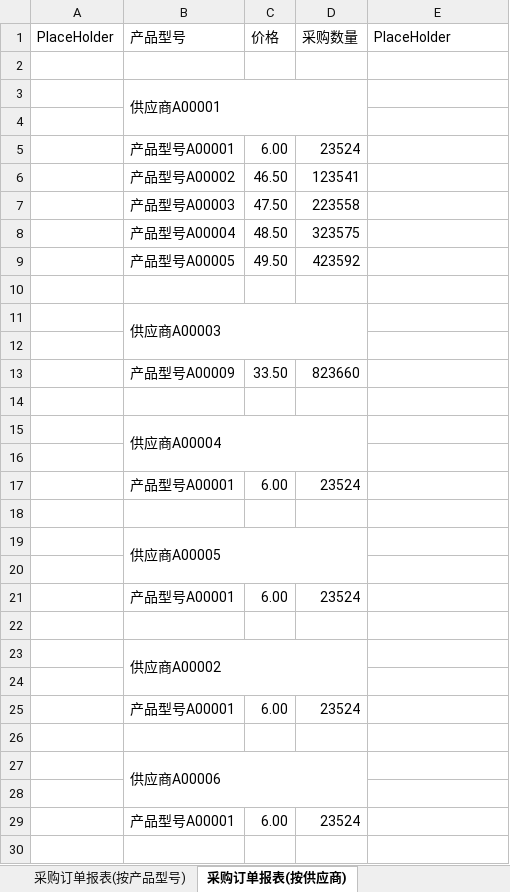
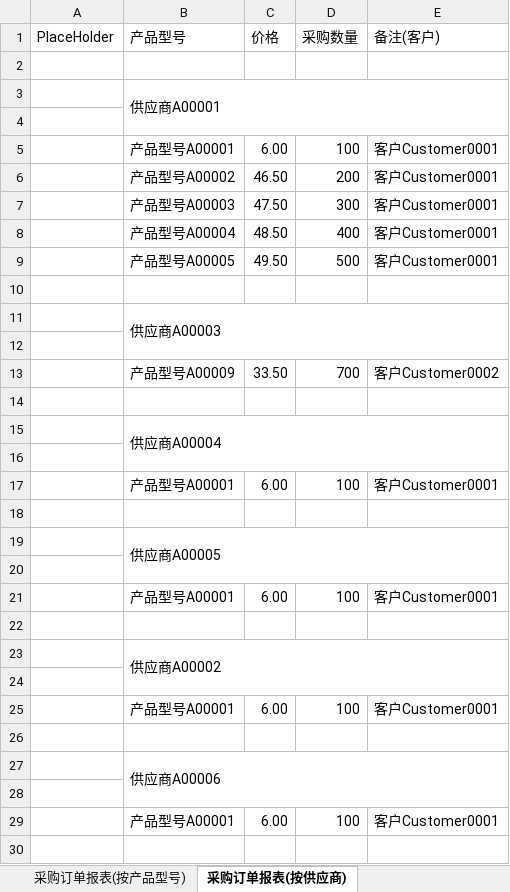
Before and after one commit to Thesaurus0/VBA_Projects, an Excel workbook: 采购小型软件/采购小型软件Macro.xlsm, sheet 采购订单报表(按供应商), drawn as a sheet; only a part is shown; values as stored, in another font and other column widths than the file's, no cell formats; the diff covers the shown part only; the diff names each change by its address in the sheet, - before the commit and + after, or states it on an @@ line.

```diff
--- a/采购小型软件/采购小型软件Macro.xlsm (sheet 采购订单报表(按供应商))
+++ b/采购小型软件/采购小型软件Macro.xlsm (sheet 采购订单报表(按供应商))
-E1: PlaceHolder
+E1: 备注(客户)
-B3:D4 merged
+B3:E4 merged
-D5 (采购数量): 23524
+D5 (采购数量): 100
-E5:E9 (备注(客户)): (empty)
+E5:E9 (备注(客户)): 客户Customer0001
-D6 (采购数量): 123541
+D6 (采购数量): 200
-D7 (采购数量): 223558
+D7 (采购数量): 300
-D8 (采购数量): 323575
+D8 (采购数量): 400
-D9 (采购数量): 423592
+D9 (采购数量): 500
-B11:D12 merged
+B11:E12 merged
-D13 (采购数量): 823660
+D13 (采购数量): 700
-E13 (备注(客户)): (empty)
+E13 (备注(客户)): 客户Customer0002
-B15:D16 merged
+B15:E16 merged
-D17 (采购数量): 23524
+D17 (采购数量): 100
-E17 (备注(客户)): (empty)
+E17 (备注(客户)): 客户Customer0001
-B19:D20 merged
+B19:E20 merged
-D21 (采购数量): 23524
+D21 (采购数量): 100
-E21 (备注(客户)): (empty)
+E21 (备注(客户)): 客户Customer0001
-B23:D24 merged
+B23:E24 merged
-D25 (采购数量): 23524
+D25 (采购数量): 100
-E25 (备注(客户)): (empty)
+E25 (备注(客户)): 客户Customer0001
-B27:D28 merged
+B27:E28 merged
-D29 (采购数量): 23524
+D29 (采购数量): 100
-E29 (备注(客户)): (empty)
+E29 (备注(客户)): 客户Customer0001
```
Also changed, not shown: 32 edited cells and merged cells elsewhere in this sheet, sheet 采购订单报表(按产品型号), sheet 产品采购数量(Input), cell formats, 5 other files.
